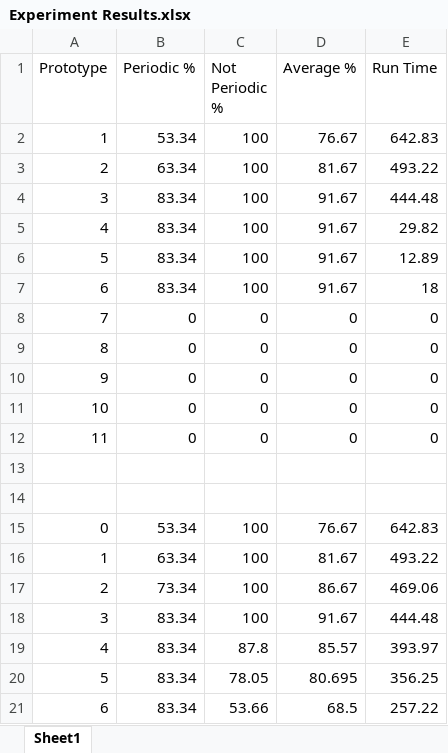
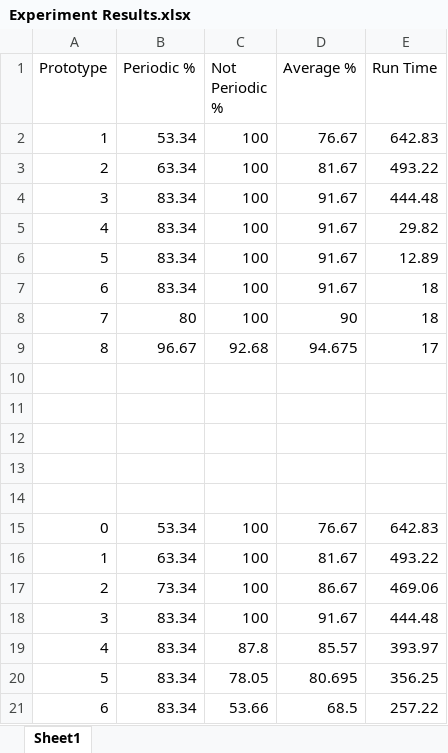
Before and after one commit to dframe1997/Honours-Project, an Excel workbook: Documentation/Experiment Results.xlsx, sheet Sheet1, drawn as a sheet; values as stored, in another font and other column widths than the file's, no borders; charts and pictures not drawn; removed rows and columns are numbered as before the commit, all else as after; the diff names each change by its address in the sheet, - before the commit and + after, or states it on an @@ line.

```diff
--- a/Documentation/Experiment Results.xlsx (sheet Sheet1)
+++ b/Documentation/Experiment Results.xlsx (sheet Sheet1)
-row 8: 7 | 0 | 0 | 0 | 0
-row 9: 8 | 0 | 0 | 0 | 0
+row 8: 7 | 80 | 100 | 90 | 18
+row 9: 8 | 96.67 | 92.68 | 94.675 | 17
-row 10: 9 | 0 | 0 | 0 | 0
+row 10: (empty)
-row 11: 10 | 0 | 0 | 0 | 0
+row 11: (empty)
-row 12: 11 | 0 | 0 | 0 | 0
+row 12: (empty)
```
Also changed, not shown: charts or pictures, 7 other files.
